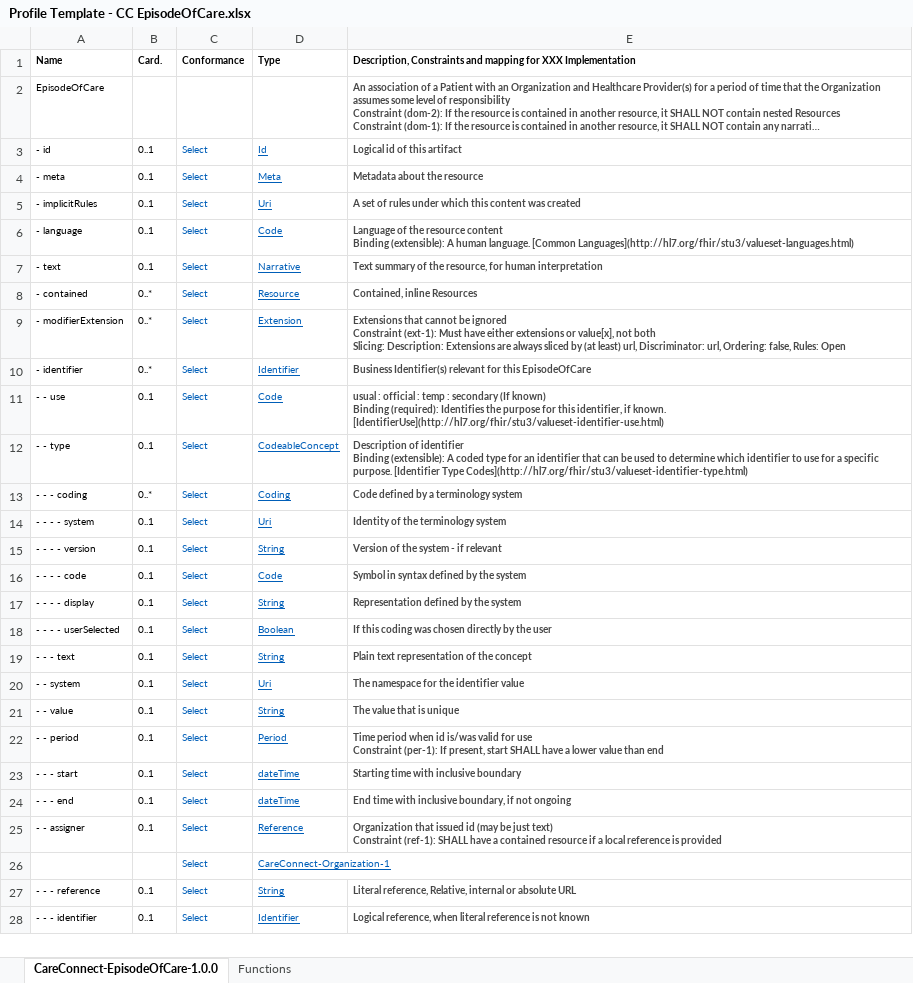
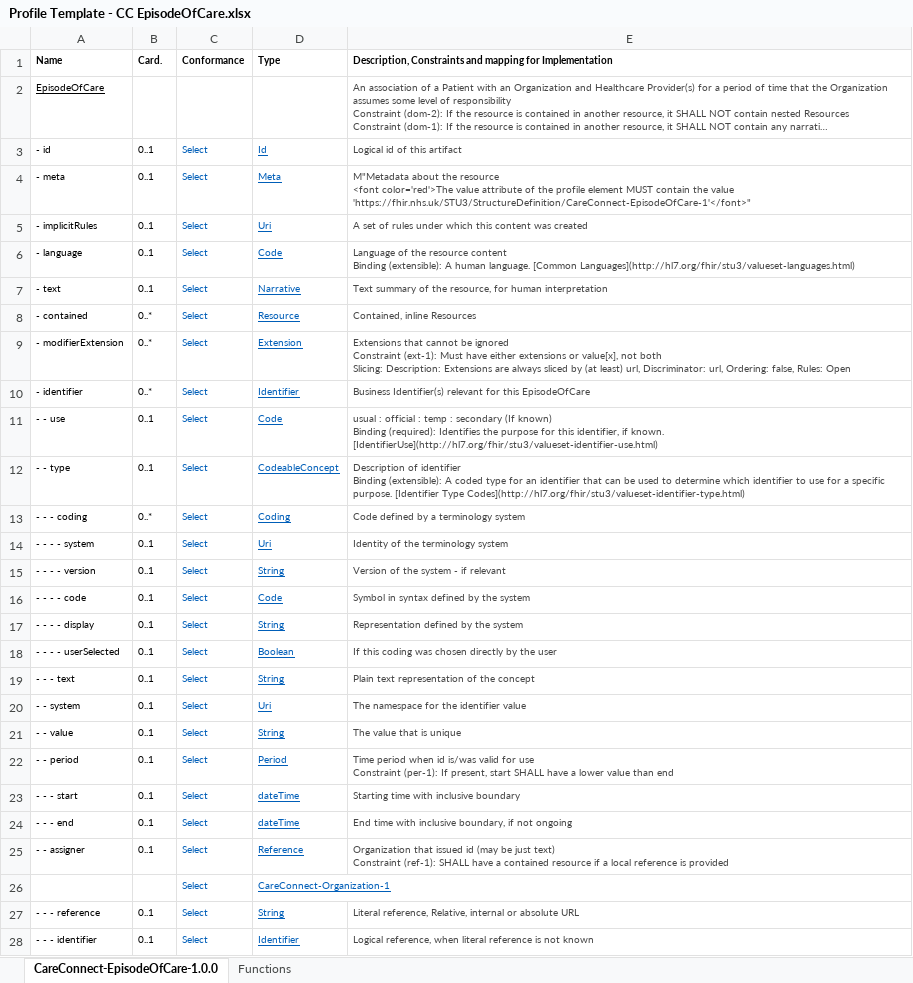
Before and after one commit to nhsconnect/FHIR-Maternity-Record, an Excel workbook: Excel_profile_templates/Profile Template - CC EpisodeOfCare.xlsx, sheet CareConnect-EpisodeOfCare-1.0.0, drawn as a sheet; only a part is shown; long unchanged cells end in …; values as stored, in another font and other column widths than the file's, no borders; charts and pictures and conditional formats not drawn; ↵ is a line break in a cell; the diff covers the shown part only; the diff names each change by its address in the sheet, - before the commit and + after, or states it on an @@ line.

```diff
--- a/Excel_profile_templates/Profile Template - CC EpisodeOfCare.xlsx (sheet CareConnect-EpisodeOfCare-1.0.0)
+++ b/Excel_profile_templates/Profile Template - CC EpisodeOfCare.xlsx (sheet CareConnect-EpisodeOfCare-1.0.0)
-E1: …mapping for XXX Implementation
+E1: …mapping for Implementation
-A2 underline: off
+A2 underline: on
-E2:E25 bold: on
+E2:E25 bold: off
-E4: Metadata about the resource
+E4: M"Metadata about the resource ↵ <font color='red'>The value attribute of the profile element MUST contain the value 'https://fhir.nhs.uk/STU3/StructureDefinition/CareConnect-EpisodeOfCare-1'</font>"
-E27:E28 bold: on
+E27:E28 bold: off
```
Also changed, not shown: cell formats elsewhere in this sheet, formulas that keep their value, 3 other files.
